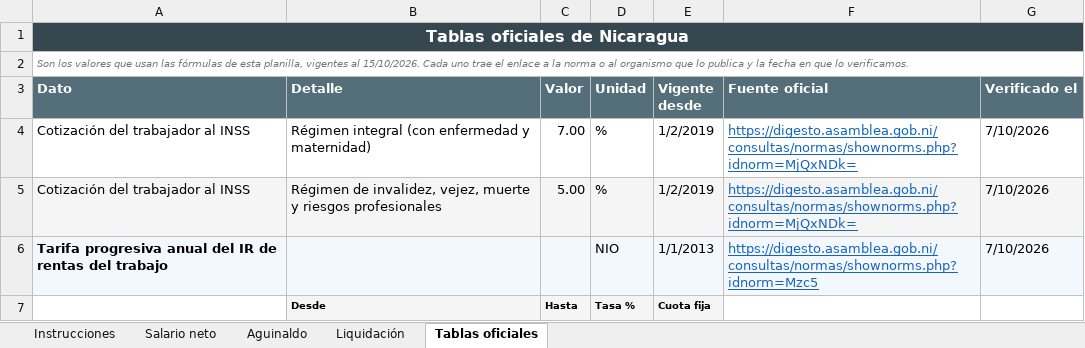
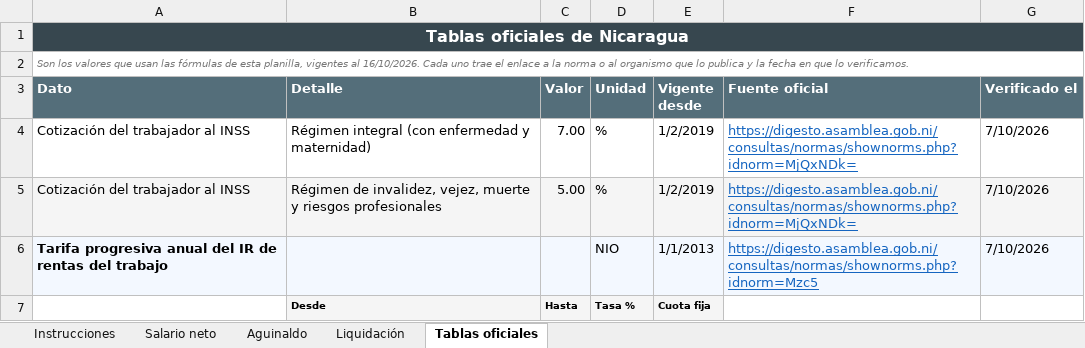
Before and after one commit to manu-180/calcular, an Excel workbook: private/intl/ni/sueldo-y-liquidacion-2026.xlsx, sheet Tablas oficiales, drawn as a sheet; only a part is shown; values as stored, in another font and other column widths than the file's, no borders; the diff names each change by its address in the sheet, - before the commit and + after, or states it on an @@ line.

```diff
--- a/private/intl/ni/sueldo-y-liquidacion-2026.xlsx (sheet Tablas oficiales)
+++ b/private/intl/ni/sueldo-y-liquidacion-2026.xlsx (sheet Tablas oficiales)
-A2 (Dato): …vigentes al 15/10/2026. Cada uno…
+A2 (Dato): …vigentes al 16/10/2026. Cada uno…
```
Also changed, not shown: sheet Instrucciones, sheet Liquidación, private/intl/cl/sueldo-y-liquidacion-2026.xlsx, private/intl/co/sueldo-y-liquidacion-2026.xlsx, 23 other files.
